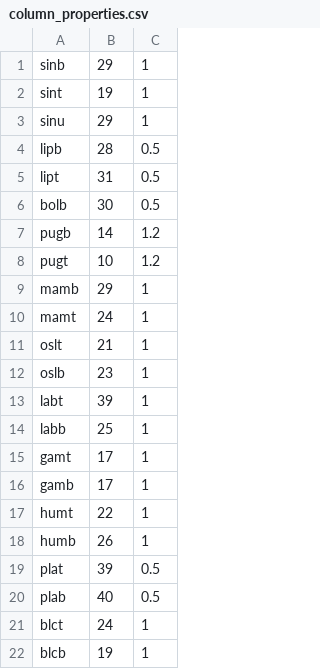
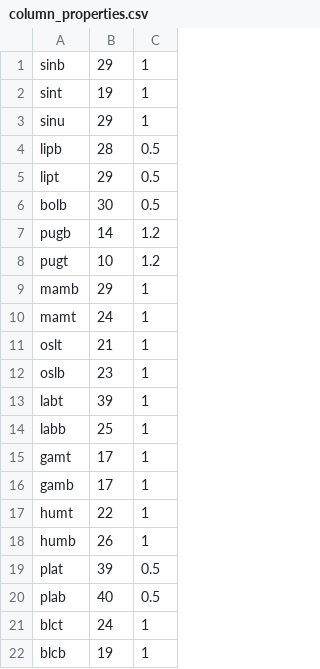
Before and after one commit to dynatech/updews-pycodes-forked, a CSV file: Stable Versions/column_properties.csv, drawn as a sheet.

Commit message:
Committer: Piere - changed number of nodes of lipt from 31 to 29 in column_properties.csv

```diff
--- a/Stable Versions/column_properties.csv
+++ b/Stable Versions/column_properties.csv
@@ -4,3 +4,3 @@ sinu,29,1
 lipb,28,0.5
-lipt,31,0.5
+lipt,29,0.5
 bolb,30,0.5
```
